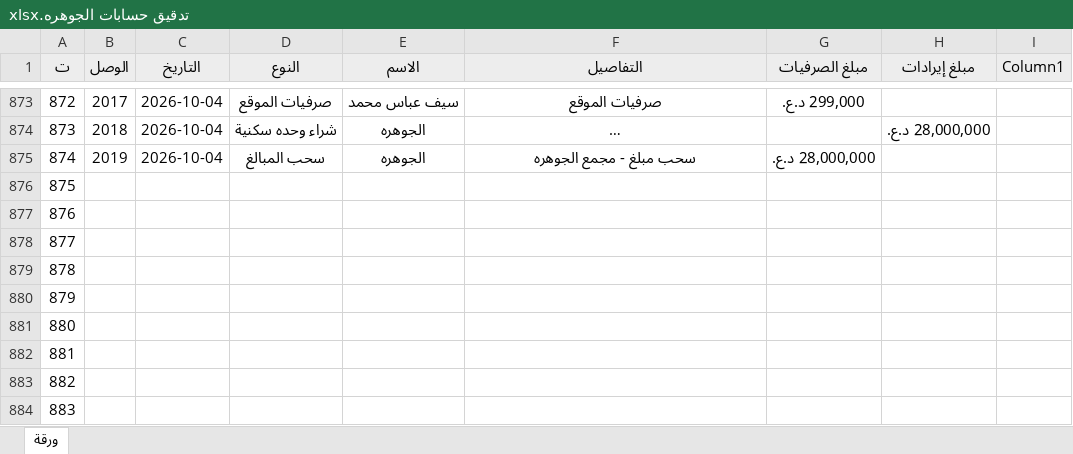
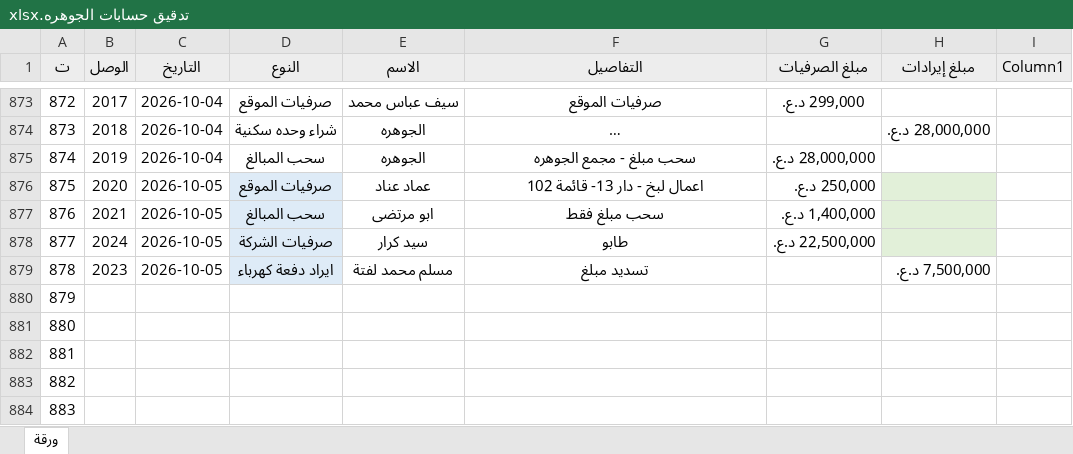
Before and after one commit to AHMEDBRZAN/asbakk, an Excel workbook: تدقيق حسابات الجوهره.xlsx, sheet ورقة, drawn as a sheet; only a part is shown, gaps mark what is left out; long unchanged cells end in …; values as stored, in another font and other column widths than the file's, no borders; conditional formats and table styles not drawn; the diff names each change by its address in the sheet, - before the commit and + after, or states it on an @@ line.

Commit message:
Add files via upload

```diff
--- a/تدقيق حسابات الجوهره.xlsx (sheet ورقة)
+++ b/تدقيق حسابات الجوهره.xlsx (sheet ورقة)
-B876 (الوصل): (empty)
+B876 (الوصل): 2020
-C876:C879 (التاريخ): (empty)
+C876:C879 (التاريخ): 2026-10-05
-D876 (النوع): (empty)
+D876 (النوع): صرفيات الموقع
-D876:D879 fill: none
+D876:D879 fill: #DEEBF7
-E876 (الاسم): (empty)
+E876 (الاسم): عماد عناد
-F876 (التفاصيل): (empty)
+F876 (التفاصيل): اعمال لبخ - دار 13- قائمة 102
-G876 (مبلغ الصرفيات): (empty)
+G876 (مبلغ الصرفيات): 250,000 د.ع.
-H876:H878 fill: none
+H876:H878 fill: #E2F0D9
-B877 (الوصل): (empty)
+B877 (الوصل): 2021
-D877 (النوع): (empty)
+D877 (النوع): سحب المبالغ
-E877 (الاسم): (empty)
+E877 (الاسم): ابو مرتضى
-F877 (التفاصيل): (empty)
+F877 (التفاصيل): سحب مبلغ فقط
-G877 (مبلغ الصرفيات): (empty)
+G877 (مبلغ الصرفيات): 1,400,000 د.ع.
-B878 (الوصل): (empty)
+B878 (الوصل): 2024
-D878 (النوع): (empty)
+D878 (النوع): صرفيات الشركة
-E878 (الاسم): (empty)
+E878 (الاسم): سيد كرار
-F878 (التفاصيل): (empty)
+F878 (التفاصيل): طابو
-G878 (مبلغ الصرفيات): (empty)
+G878 (مبلغ الصرفيات): 22,500,000 د.ع.
-B879 (الوصل): (empty)
+B879 (الوصل): 2023
-D879 (النوع): (empty)
+D879 (النوع): ايراد دفعة كهرباء
-E879 (الاسم): (empty)
+E879 (الاسم): مسلم محمد لفتة
-F879 (التفاصيل): (empty)
+F879 (التفاصيل): تسديد مبلغ
-H879 (مبلغ إيرادات): (empty)
+H879 (مبلغ إيرادات): 7,500,000 د.ع.
```
